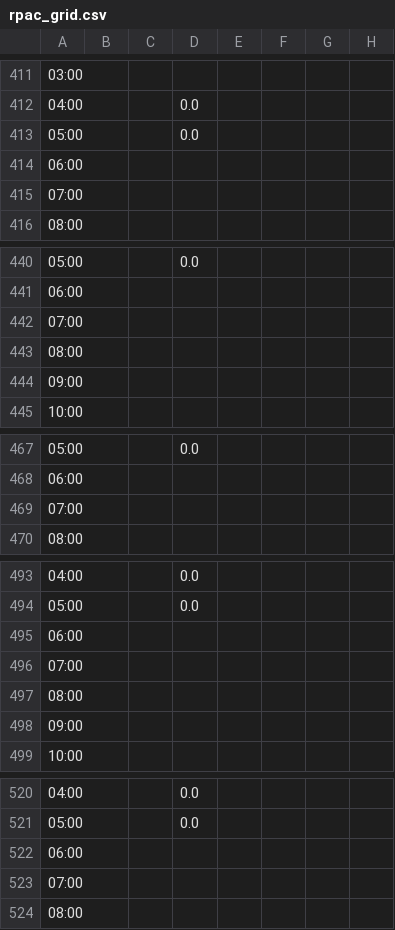
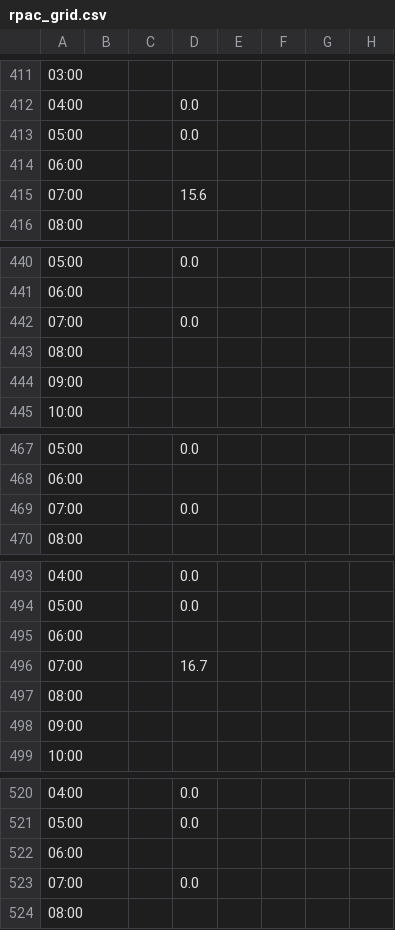
Before and after one commit to drink36/tOSU-rpac-tracker, a CSV file: rpac_grid.csv, drawn as a sheet; only a part is shown, gaps mark what is left out; the diff names each change by its address in the sheet, - before the commit and + after, or states it on an @@ line.

```diff
--- a/rpac_grid.csv
+++ b/rpac_grid.csv
-D415: (empty)
+D415: 15.6
-D442: (empty)
+D442: 0.0
-D469: (empty)
+D469: 0.0
-D496: (empty)
+D496: 16.7
-D523: (empty)
+D523: 0.0
```
Also changed, not shown: 1 other file.
